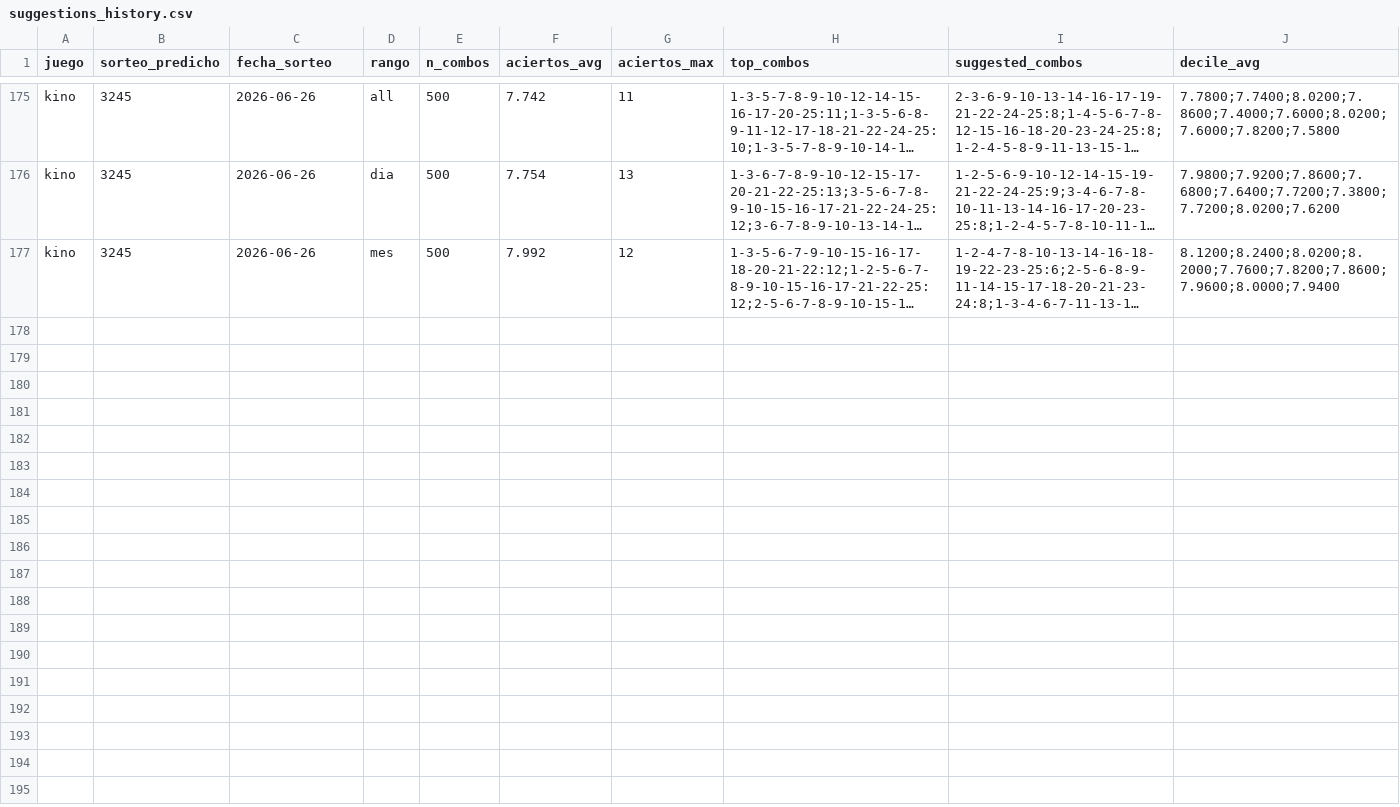
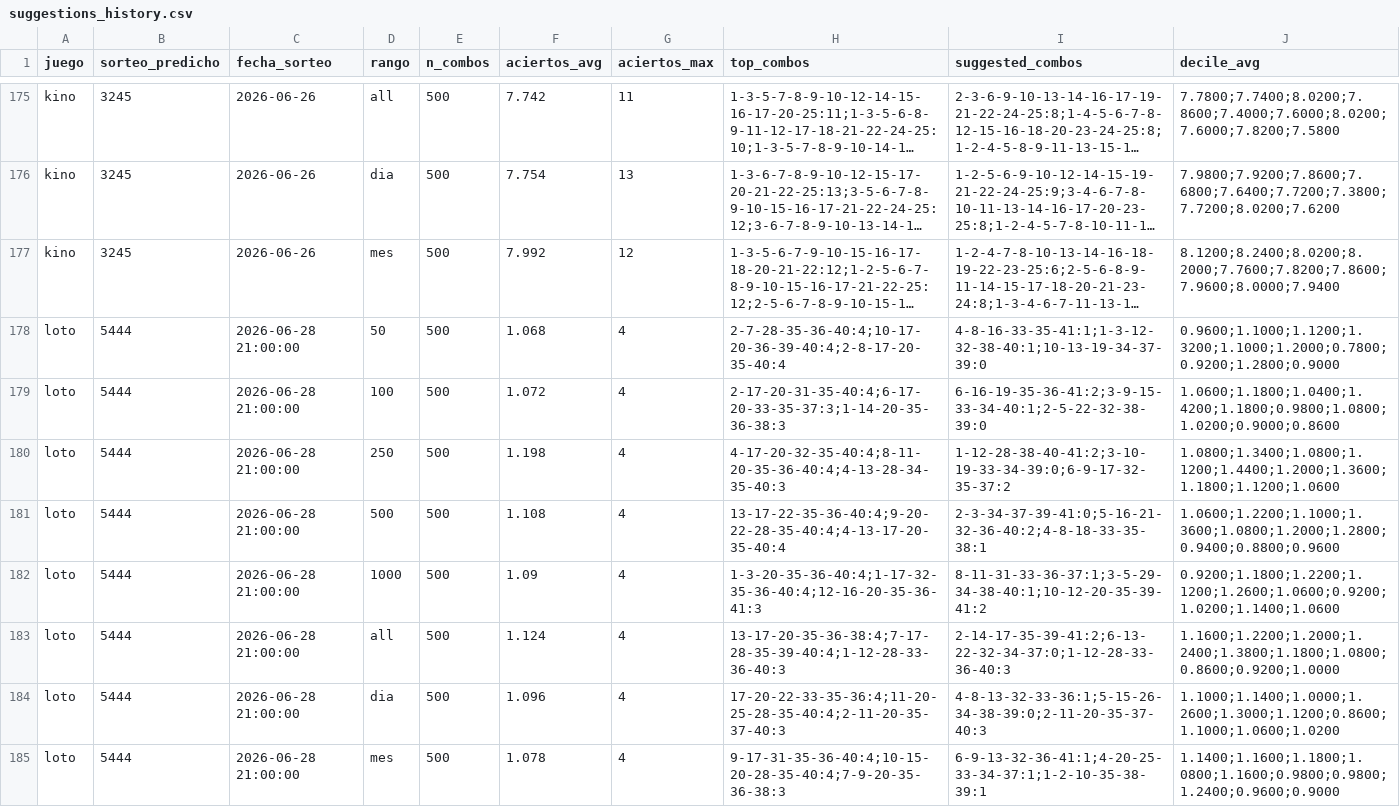
Before and after one commit to GaboAzorin/kin-lo, a CSV file: data/suggestions_history.csv, drawn as a sheet; only a part is shown, gaps mark what is left out; long unchanged cells end in …; the diff names each change by its address in the sheet, - before the commit and + after, or states it on an @@ line.

Commit message:
data(loto): actualizar historial 2026-06-28

```diff
--- a/data/suggestions_history.csv
+++ b/data/suggestions_history.csv
+row 178: loto | 5444 | 2026-06-28 21:00:00 | 50 | 500 | 1.068 | 4 | 2-7-28-35-36-40:4;10-17-20-36-39-40:4;2-8-17-20-35-40:4 | 4-8-16-33-35-41:1;1-3-12-32-38-40:1;10-13-19-34-37-39:0 | 0.9600;1.1000;1.1200;1.3200;1.1000;1.2000;0.7800;0.9200;1.2800;0.9000
+row 179: loto | 5444 | 2026-06-28 21:00:00 | 100 | 500 | 1.072 | 4 | 2-17-20-31-35-40:4;6-17-20-33-35-37:3;1-14-20-35-36-38:3 | 6-16-19-35-36-41:2;3-9-15-33-34-40:1;2-5-22-32-38-39:0 | 1.0600;1.1800;1.0400;1.4200;1.1800;0.9800;1.0800;1.0200;0.9000;0.8600
+row 180: loto | 5444 | 2026-06-28 21:00:00 | 250 | 500 | 1.198 | 4 | 4-17-20-32-35-40:4;8-11-20-35-36-40:4;4-13-28-34-35-40:3 | 1-12-28-38-40-41:2;3-10-19-33-34-39:0;6-9-17-32-35-37:2 | 1.0800;1.3400;1.0800;1.1200;1.4400;1.2000;1.3600;1.1800;1.1200;1.0600
+row 181: loto | 5444 | 2026-06-28 21:00:00 | 500 | 500 | 1.108 | 4 | 13-17-22-35-36-40:4;9-20-22-28-35-40:4;4-13-17-20-35-40:4 | 2-3-34-37-39-41:0;5-16-21-32-36-40:2;4-8-18-33-35-38:1 | 1.0600;1.2200;1.1000;1.3600;1.0800;1.2000;1.2800;0.9400;0.8800;0.9600
+row 182: loto | 5444 | 2026-06-28 21:00:00 | 1000 | 500 | 1.09 | 4 | 1-3-20-35-36-40:4;1-17-32-35-36-40:4;12-16-20-35-36-41:3 | 8-11-31-33-36-37:1;3-5-29-34-38-40:1;10-12-20-35-39-41:2 | 0.9200;1.1800;1.2200;1.1200;1.2600;1.0600;0.9200;1.0200;1.1400;1.0600
+row 183: loto | 5444 | 2026-06-28 21:00:00 | all | 500 | 1.124 | 4 | 13-17-20-35-36-38:4;7-17-28-35-39-40:4;1-12-28-33-36-40:3 | 2-14-17-35-39-41:2;6-13-22-32-34-37:0;1-12-28-33-36-40:3 | 1.1600;1.2200;1.2000;1.2400;1.3800;1.1800;1.0800;0.8600;0.9200;1.0000
+row 184: loto | 5444 | 2026-06-28 21:00:00 | dia | 500 | 1.096 | 4 | 17-20-22-33-35-36:4;11-20-25-28-35-40:4;2-11-20-35-37-40:3 | 4-8-13-32-33-36:1;5-15-26-34-38-39:0;2-11-20-35-37-40:3 | 1.1000;1.1400;1.0000;1.2600;1.3000;1.1200;0.8600;1.1000;1.0600;1.0200
+row 185: loto | 5444 | 2026-06-28 21:00:00 | mes | 500 | 1.078 | 4 | 9-17-31-35-36-40:4;10-15-20-28-35-40:4;7-9-20-35-36-38:3 | 6-9-13-32-36-41:1;4-20-25-33-34-37:1;1-2-10-35-38-39:1 | 1.1400;1.1600;1.1800;1.0800;1.1600;0.9800;0.9800;1.2400;0.9600;0.9000
```
Also changed, not shown: data/polla_historial.csv, 7 other files.
